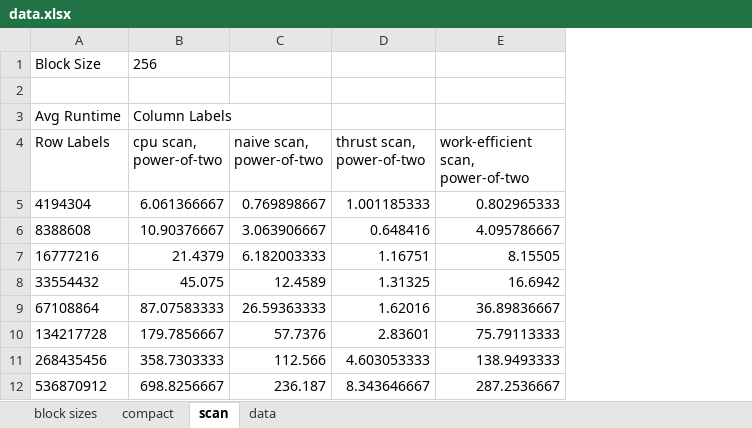
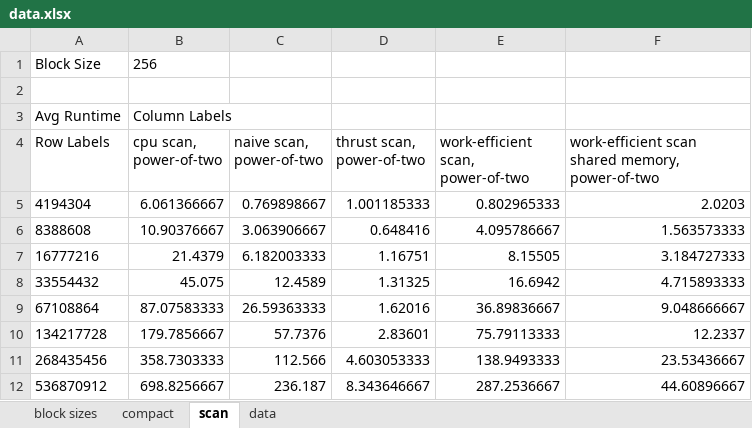
Before and after one commit to AaronTian-stack/Project2-Stream-Compaction, an Excel workbook: data.xlsx, sheet scan, drawn as a sheet; values as stored, in another font and other column widths than the file's, no borders; charts and pictures not drawn; the diff names each change by its address in the sheet, - before the commit and + after, or states it on an @@ line.

```diff
--- a/data.xlsx (sheet scan)
+++ b/data.xlsx (sheet scan)
+column F, rows 4-12: work-efficient scan shared memory, power-of-two | 2.0203 | 1.563573333 | 3.184727333 | 4.715893333 | 9.048666667 | 12.2337 | 23.53436667 | 44.60896667
```
Also changed, not shown: sheet data, charts or pictures.
